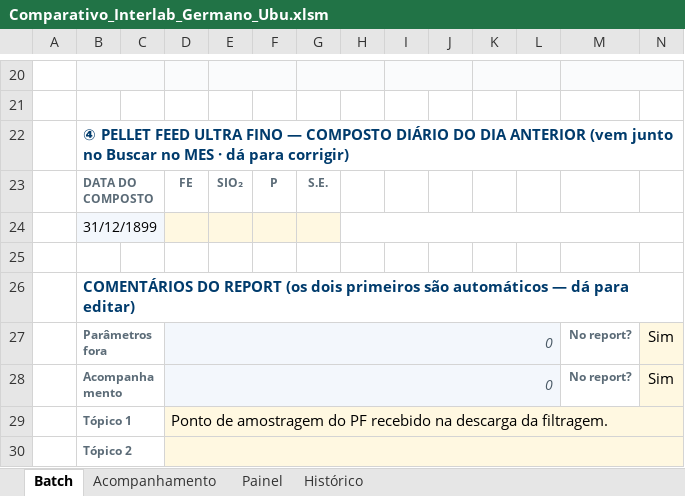
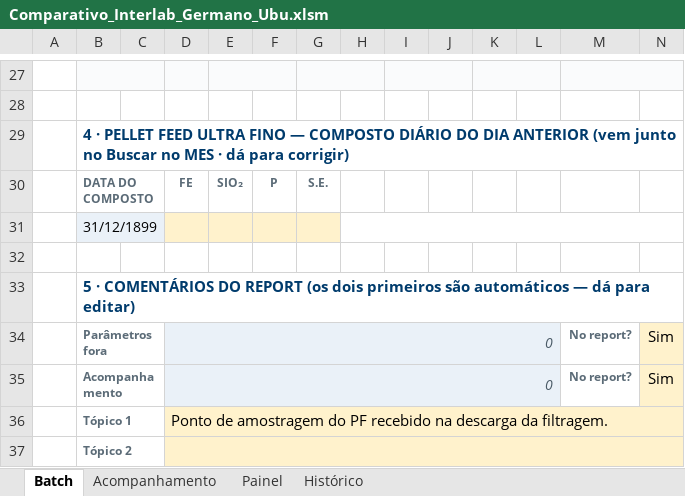
Before and after one commit to forl-felipe/lab-analise-mes, an Excel workbook: comparativo_interlab/Comparativo_Interlab_Germano_Ubu.xlsm, sheet Batch, drawn as a sheet; only a part is shown, gaps mark what is left out; values as stored, in another font and other column widths than the file's, no borders; charts and pictures and conditional formats not drawn; addresses are those after the commit; the diff covers the shown part only; the diff names each change by its address in the sheet, - before the commit and + after, or states it on an @@ line.

```diff
--- a/comparativo_interlab/Comparativo_Interlab_Germano_Ubu.xlsm (sheet Batch)
+++ b/comparativo_interlab/Comparativo_Interlab_Germano_Ubu.xlsm (sheet Batch)
-B29: ④ PELLET FEED…
+B29: 4 · PELLET FEED…
-B33: COMENTÁRIOS DO…
+B33: 5 · COMENTÁRIOS DO…
```
Also changed, not shown: 9 added rows, 2 removed rows, 7 edited cells, cell formats and merged cells elsewhere in this sheet, sheet Histórico, charts or pictures, 6 other files.
